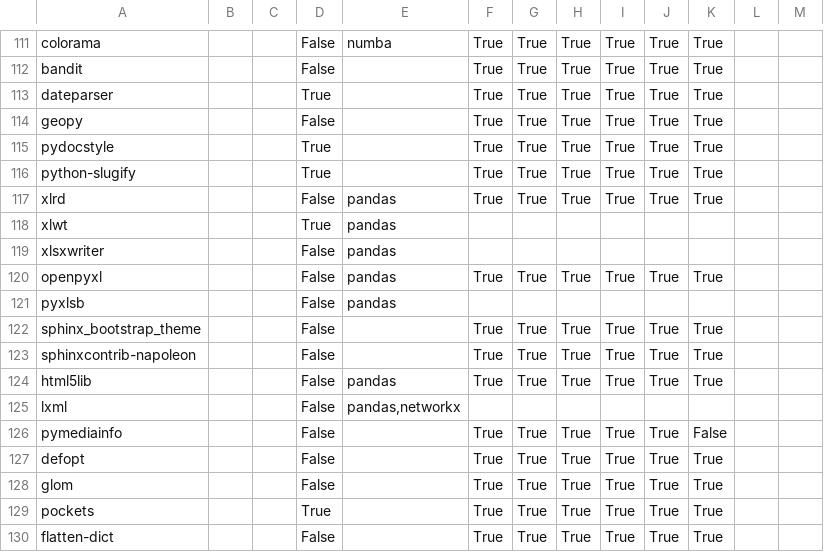
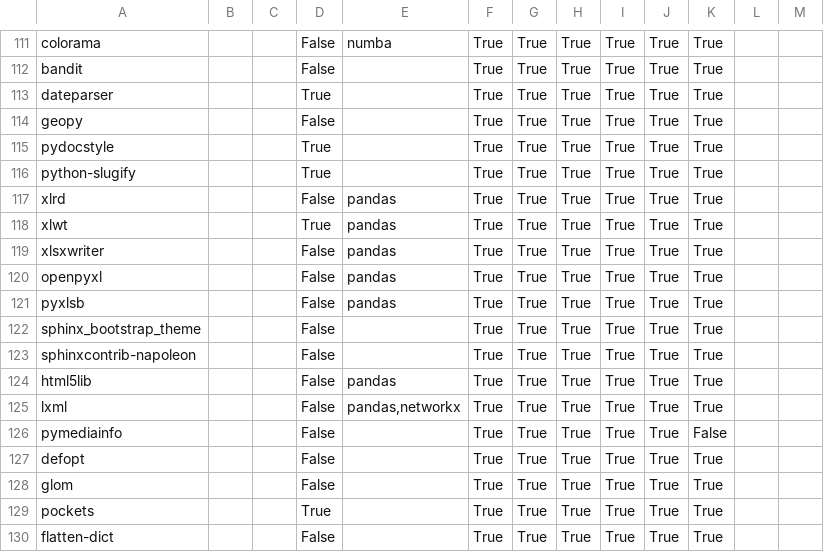
Before and after one commit to ickc/bootstrapping-os-environments, a CSV file: common/conda/conda.csv, drawn as a sheet; only a part is shown, gaps mark what is left out; the diff covers the shown part only.

```diff
--- a/common/conda/conda.csv
+++ b/common/conda/conda.csv
@@ -117,6 +117,6 @@ python-slugify,,,True,,True,True,True,True,True,True,,
 xlrd,,,False,pandas,True,True,True,True,True,True,,
-xlwt,,,True,pandas,,,,,,,,
-xlsxwriter,,,False,pandas,,,,,,,,
+xlwt,,,True,pandas,True,True,True,True,True,True,,
+xlsxwriter,,,False,pandas,True,True,True,True,True,True,,
 openpyxl,,,False,pandas,True,True,True,True,True,True,,
-pyxlsb,,,False,pandas,,,,,,,,
+pyxlsb,,,False,pandas,True,True,True,True,True,True,,
 sphinx_bootstrap_theme,,,False,,True,True,True,True,True,True,,
@@ -124,3 +124,3 @@ sphinxcontrib-napoleon,,,False,,True,True,True,True,True,True,,
 html5lib,,,False,pandas,True,True,True,True,True,True,,
-lxml,,,False,"pandas,networkx",,,,,,,,
+lxml,,,False,"pandas,networkx",True,True,True,True,True,True,,
 pymediainfo,,,False,,True,True,True,True,True,False,,
```
Also changed, not shown: 160 edited cells elsewhere in this file.
